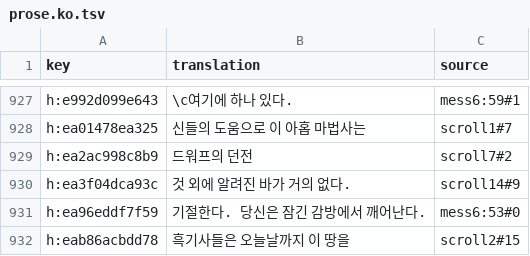
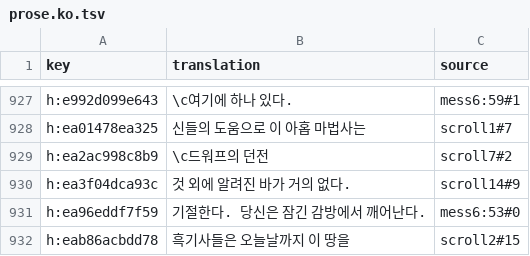
Before and after one commit to wicanr2/phantasie_cht, a TSV file: text/prose.ko.tsv, drawn as a sheet; only a part is shown, gaps mark what is left out.

```diff
--- a/text/prose.ko.tsv
+++ b/text/prose.ko.tsv
@@ -928,3 +928,3 @@ h:e992d099e643	\c여기에 하나 있다.	mess6:59#1
 h:ea01478ea325	신들의 도움으로 이 아홉 마법사는	scroll1#7
-h:ea2ac998c8b9	드워프의 던전	scroll7#2
+h:ea2ac998c8b9	\c드워프의 던전	scroll7#2
 h:ea3f04dca93c	것 외에 알려진 바가 거의 없다.	scroll14#9
```
Also changed, not shown: text/prose.ja.tsv, text/prose.zh-CN.tsv, 13 other files.
